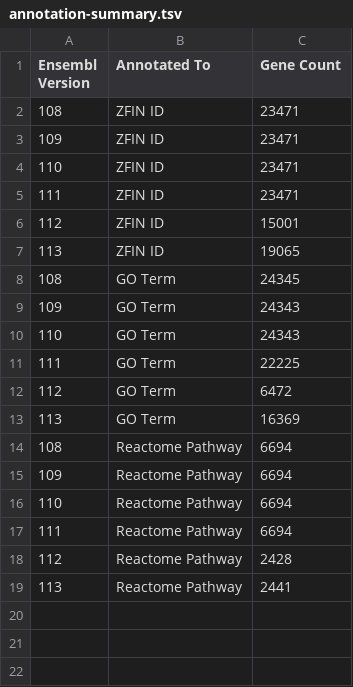
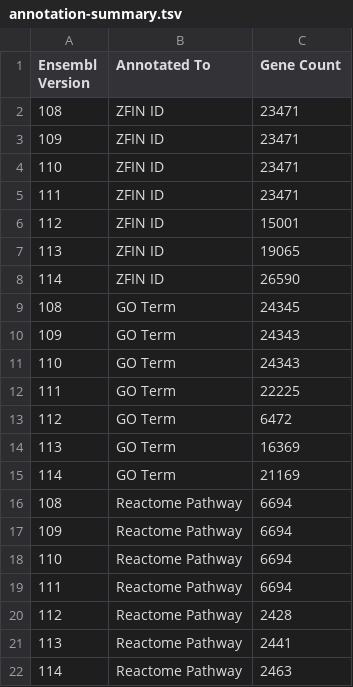
Before and after one commit to iansealy/ens-zf-annotation-issue, a TSV file: annotation-summary.tsv, drawn as a sheet.

```diff
--- a/annotation-summary.tsv
+++ b/annotation-summary.tsv
@@ -7,2 +7,3 @@ Ensembl Version	Annotated To	Gene Count
 113	ZFIN ID	19065
+114	ZFIN ID	26590
 108	GO Term	24345
@@ -13,2 +14,3 @@ Ensembl Version	Annotated To	Gene Count
 113	GO Term	16369
+114	GO Term	21169
 108	Reactome Pathway	6694
@@ -19 +21,2 @@ Ensembl Version	Annotated To	Gene Count
 113	Reactome Pathway	2441
+114	Reactome Pathway	2463
```
Also changed, not shown: source-summary.tsv, 10 other files.
